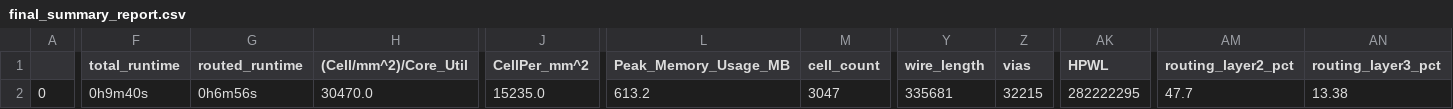
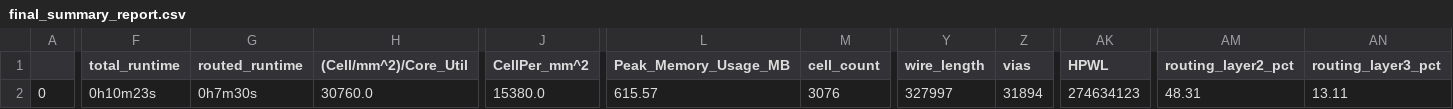
Before and after one commit to dineshannayya/yifive_r0, a CSV file: signoff/wb_host/final_summary_report.csv, drawn as a sheet; only a part is shown, gaps mark what is left out; the diff covers the shown part only; the diff names each change by its address in the sheet, - before the commit and + after, or states it on an @@ line.

```diff
--- a/signoff/wb_host/final_summary_report.csv
+++ b/signoff/wb_host/final_summary_report.csv
-F2 (total_runtime): 0h9m40s
+F2 (total_runtime): 0h10m23s
-G2 (routed_runtime): 0h6m56s
+G2 (routed_runtime): 0h7m30s
-H2 ((Cell/mm^2)/Core_Util): 30470.0
+H2 ((Cell/mm^2)/Core_Util): 30760.0
-J2 (CellPer_mm^2): 15235.0
+J2 (CellPer_mm^2): 15380.0
-L2 (Peak_Memory_Usage_MB): 613.2
+L2 (Peak_Memory_Usage_MB): 615.57
-M2 (cell_count): 3047
+M2 (cell_count): 3076
-Y2 (wire_length): 335681
+Y2 (wire_length): 327997
-Z2 (vias): 32215
+Z2 (vias): 31894
-AK2 (HPWL): 282222295
+AK2 (HPWL): 274634123
-AM2 (routing_layer2_pct): 47.7
+AM2 (routing_layer2_pct): 48.31
-AN2 (routing_layer3_pct): 13.38
+AN2 (routing_layer3_pct): 13.11
```
Also changed, not shown: 11 edited cells elsewhere in this file, signoff/glbl_cfg/final_summary_report.csv, signoff/sdram/final_summary_report.csv, 56 other files.
